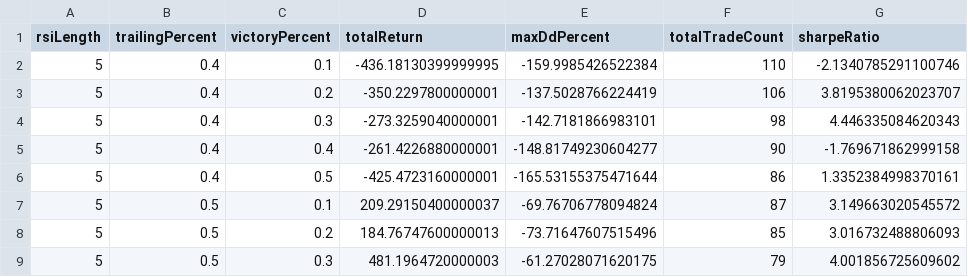
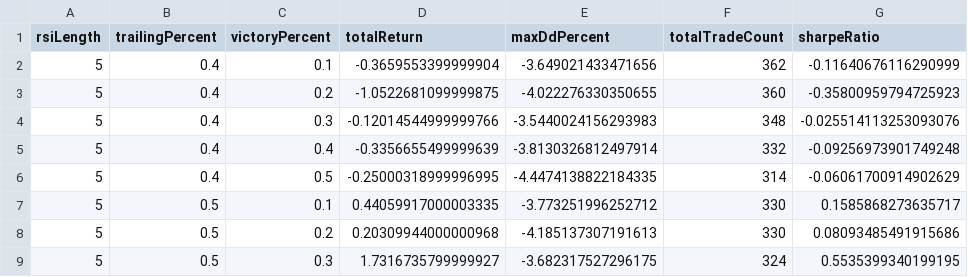
Before and after one commit to chenzhenhu-yeah/nature, a CSV file: engine/fut/engine/backtest/q1.csv, drawn as a sheet; only a part is shown; the diff covers the shown part only.

```diff
--- a/engine/fut/engine/backtest/q1.csv
+++ b/engine/fut/engine/backtest/q1.csv
@@ -1,9 +1,9 @@
 rsiLength,trailingPercent,victoryPercent,totalReturn,maxDdPercent,totalTradeCount,sharpeRatio
-5,0.4,0.1,-436.18130399999995,-159.9985426522384,110,-2.1340785291100746
-5,0.4,0.2,-350.2297800000001,-137.5028766224419,106,3.8195380062023707
-5,0.4,0.3,-273.3259040000001,-142.7181866983101,98,4.446335084620343
-5,0.4,0.4,-261.4226880000001,-148.81749230604277,90,-1.769671862999158
-5,0.4,0.5,-425.4723160000001,-165.53155375471644,86,1.3352384998370161
-5,0.5,0.1,209.29150400000037,-69.76706778094824,87,3.149663020545572
-5,0.5,0.2,184.76747600000013,-73.71647607515496,85,3.016732488806093
-5,0.5,0.3,481.1964720000003,-61.27028071620175,79,4.001856725609602
+5,0.4,0.1,-0.3659553399999904,-3.649021433471656,362,-0.11640676116290999
+5,0.4,0.2,-1.0522681099999875,-4.022276330350655,360,-0.35800959794725923
+5,0.4,0.3,-0.12014544999999766,-3.5440024156293983,348,-0.025514113253093076
+5,0.4,0.4,-0.3356655499999639,-3.8130326812497914,332,-0.09256973901749248
+5,0.4,0.5,-0.25000318999996995,-4.4474138822184335,314,-0.06061700914902629
+5,0.5,0.1,0.44059917000003335,-3.773251996252712,330,0.1585868273635717
+5,0.5,0.2,0.20309944000000968,-4.185137307191613,330,0.08093485491915686
+5,0.5,0.3,1.7316735799999927,-3.682317527296175,324,0.5535399340199195
```
Also changed, not shown: 88 edited cells elsewhere in this file, 12 other files.
